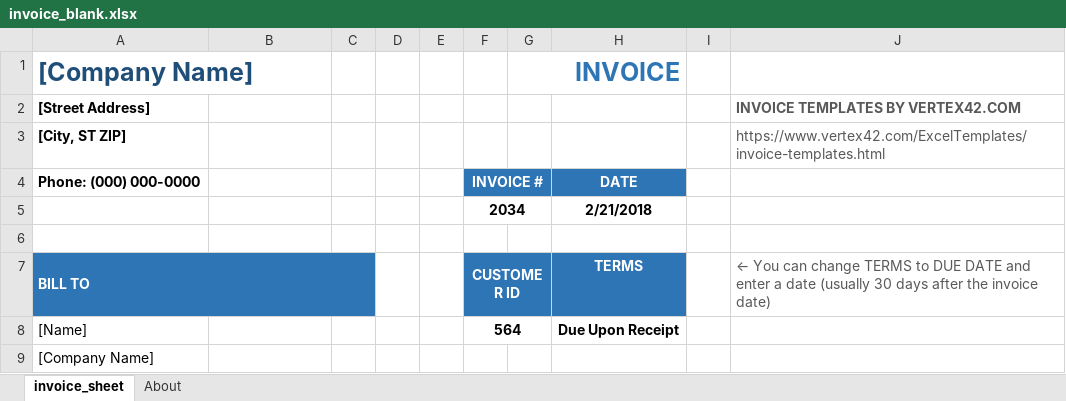
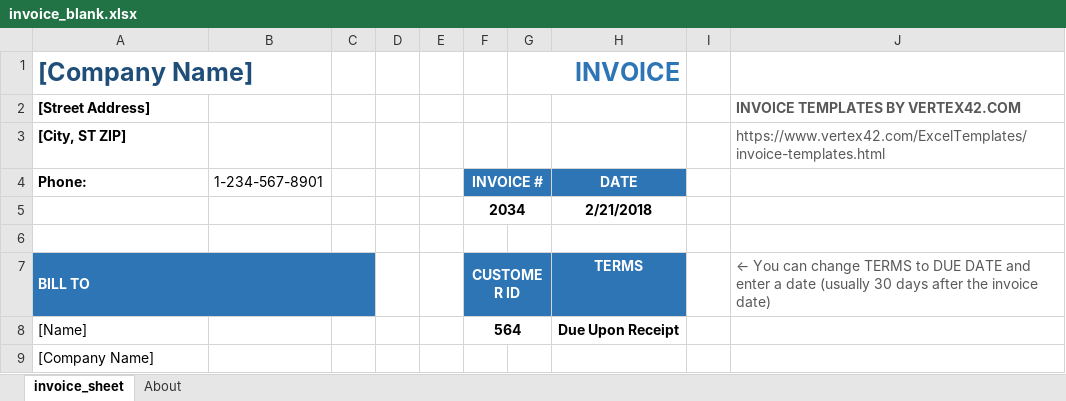
Before and after one commit to terracotta55/cohort3, an Excel workbook: src/python/comp-230/invoice_blank.xlsx, sheet invoice_sheet, drawn as a sheet; only a part is shown; values as stored, in another font and other column widths than the file's, no borders; charts and pictures not drawn; the diff names each change by its address in the sheet, - before the commit and + after, or states it on an @@ line.

Commit message:
invoice data and blank invoice template

```diff
--- a/src/python/comp-230/invoice_blank.xlsx (sheet invoice_sheet)
+++ b/src/python/comp-230/invoice_blank.xlsx (sheet invoice_sheet)
-A4: Phone: (000) 000-0000
+A4: Phone:
-B4: (empty)
+B4: 1-234-567-8901
```
Also changed, not shown: src/python/comp-230/invoice_data.xlsx.
